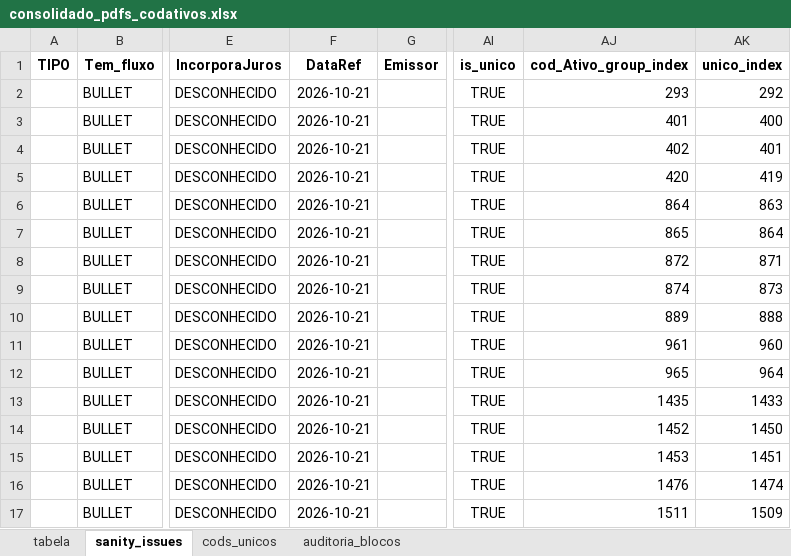
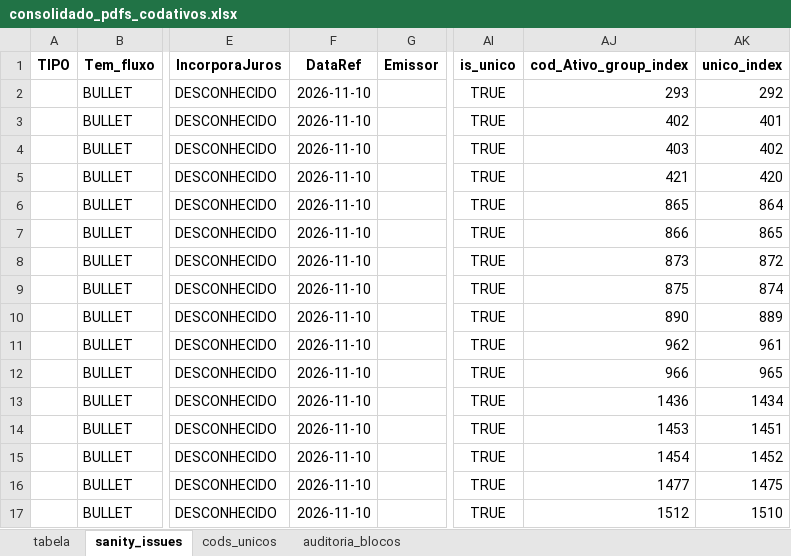
Before and after one commit to AFINVEST/Projeto-Hedge-CDI, an Excel workbook: Dados/saida_pdf_cetip_consolidado/consolidado_pdfs_codativos.xlsx, sheet sanity_issues, drawn as a sheet; only a part is shown, gaps mark what is left out; values as stored, in another font and other column widths than the file's, no borders; the diff covers the shown part only; the diff names each change by its address in the sheet, - before the commit and + after, or states it on an @@ line.

```diff
--- a/Dados/saida_pdf_cetip_consolidado/consolidado_pdfs_codativos.xlsx (sheet sanity_issues)
+++ b/Dados/saida_pdf_cetip_consolidado/consolidado_pdfs_codativos.xlsx (sheet sanity_issues)
-F2:F17 (DataRef): 2026-10-21
+F2:F17 (DataRef): 2026-11-10
-AJ3 (cod_Ativo_group_index): 401
+AJ3 (cod_Ativo_group_index): 402
-AK3 (unico_index): 400
+AK3 (unico_index): 401
-AJ4 (cod_Ativo_group_index): 402
+AJ4 (cod_Ativo_group_index): 403
-AK4 (unico_index): 401
+AK4 (unico_index): 402
-AJ5 (cod_Ativo_group_index): 420
+AJ5 (cod_Ativo_group_index): 421
-AK5 (unico_index): 419
+AK5 (unico_index): 420
-AJ6 (cod_Ativo_group_index): 864
+AJ6 (cod_Ativo_group_index): 865
-AK6 (unico_index): 863
+AK6 (unico_index): 864
-AJ7 (cod_Ativo_group_index): 865
+AJ7 (cod_Ativo_group_index): 866
-AK7 (unico_index): 864
+AK7 (unico_index): 865
-AJ8 (cod_Ativo_group_index): 872
+AJ8 (cod_Ativo_group_index): 873
-AK8 (unico_index): 871
+AK8 (unico_index): 872
-AJ9 (cod_Ativo_group_index): 874
+AJ9 (cod_Ativo_group_index): 875
-AK9 (unico_index): 873
+AK9 (unico_index): 874
-AJ10 (cod_Ativo_group_index): 889
+AJ10 (cod_Ativo_group_index): 890
-AK10 (unico_index): 888
+AK10 (unico_index): 889
-AJ11 (cod_Ativo_group_index): 961
+AJ11 (cod_Ativo_group_index): 962
-AK11 (unico_index): 960
+AK11 (unico_index): 961
-AJ12 (cod_Ativo_group_index): 965
+AJ12 (cod_Ativo_group_index): 966
-AK12 (unico_index): 964
+AK12 (unico_index): 965
-AJ13 (cod_Ativo_group_index): 1435
+AJ13 (cod_Ativo_group_index): 1436
-AK13 (unico_index): 1433
+AK13 (unico_index): 1434
-AJ14 (cod_Ativo_group_index): 1452
+AJ14 (cod_Ativo_group_index): 1453
-AK14 (unico_index): 1450
+AK14 (unico_index): 1451
-AJ15 (cod_Ativo_group_index): 1453
+AJ15 (cod_Ativo_group_index): 1454
-AK15 (unico_index): 1451
+AK15 (unico_index): 1452
-AJ16 (cod_Ativo_group_index): 1476
+AJ16 (cod_Ativo_group_index): 1477
-AK16 (unico_index): 1474
+AK16 (unico_index): 1475
-AJ17 (cod_Ativo_group_index): 1511
+AJ17 (cod_Ativo_group_index): 1512
-AK17 (unico_index): 1509
+AK17 (unico_index): 1510
```
Also changed, not shown: 1127 edited cells elsewhere in this sheet, sheet tabela, sheet cods_unicos, sheet auditoria_blocos, Dados/Ativos_Sem_Codigo.xlsx, Dados/ativos_mapeados_com_taxa_efetiva.xlsx, 23 other files.
